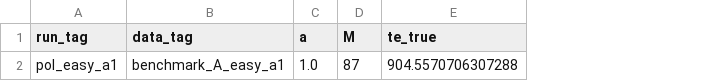
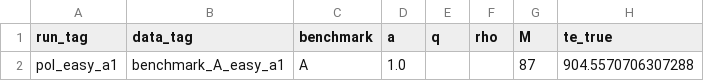
Before and after one commit to Mahdi-Si/VAE-TEB, a CSV file: model/vae_teb_prediction/model/model_experiment/results/A/eval_te/summary.csv, drawn as a sheet; only a part is shown; the diff names each change by its address in the sheet, - before the commit and + after, or states it on an @@ line.

Commit message:
Add monitoring for synthetic tests and calibration

```diff
--- a/model/vae_teb_prediction/model/model_experiment/results/A/eval_te/summary.csv
+++ b/model/vae_teb_prediction/model/model_experiment/results/A/eval_te/summary.csv
+column C (benchmark), row 2: A
+column E (q), empty
+column F (rho), empty
```
Also changed, not shown: 9 other files.
